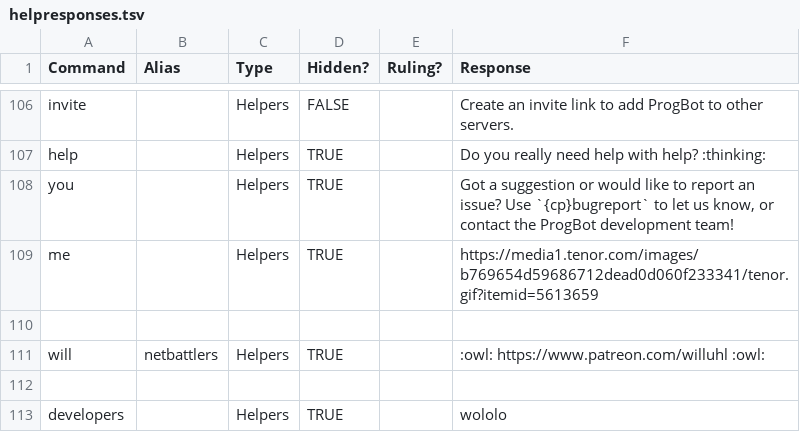
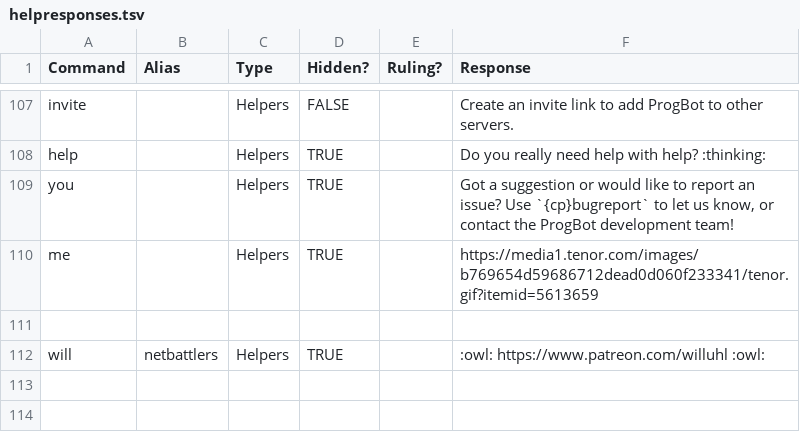
Before and after one commit to gskbladez/PROGBOT_CODE_DUMP, a TSV file: helpresponses.tsv, drawn as a sheet; only a part is shown, gaps mark what is left out; removed rows and columns are numbered as before the commit, all else as after; the diff covers the shown part only; the diff names each change by its address in the sheet, - before the commit and + after, or states it on an @@ line.

```diff
--- a/helpresponses.tsv
+++ b/helpresponses.tsv
-row 112: (empty)
-row 113: developers |  | Helpers | TRUE |  | wololo
```
Also changed, not shown: 1 added row, 2 removed rows and 2 edited cells elsewhere in this file, nyx_powerdata.tsv, powerncpdata.tsv, 1 other file.
